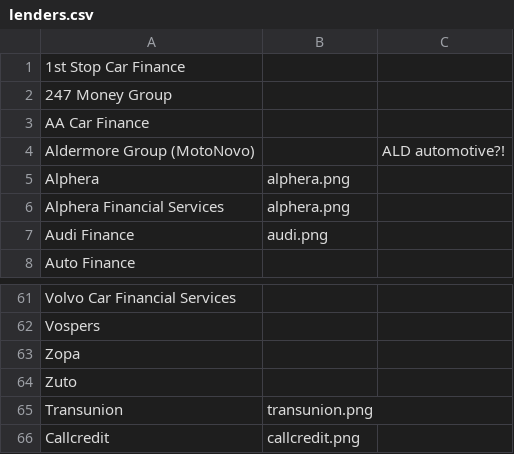
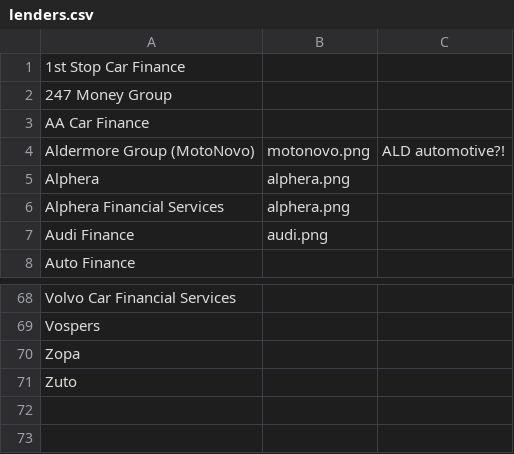
Before and after one commit to craigmalenga/valifi-batch, a CSV file: lenders.csv, drawn as a sheet; only a part is shown, gaps mark what is left out; the diff covers the shown part only.

```diff
--- a/lenders.csv
+++ b/lenders.csv
@@ -3,3 +3,3 @@
 AA Car Finance,,
-Aldermore Group (MotoNovo),,ALD automotive?!
+Aldermore Group (MotoNovo),motonovo.png,ALD automotive?!
 Alphera,alphera.png,
@@ -64,3 +71 @@ Zopa,,
 Zuto,,
-Transunion,transunion.png,
-Callcredit,callcredit.png,
```
Also changed, not shown: 7 added rows and 10 edited cells elsewhere in this file, 20 other files.
